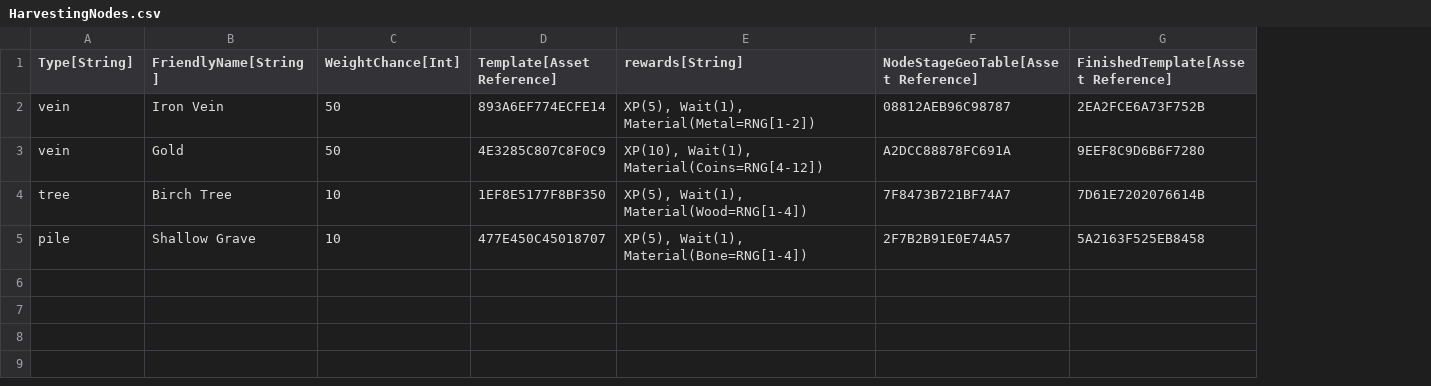
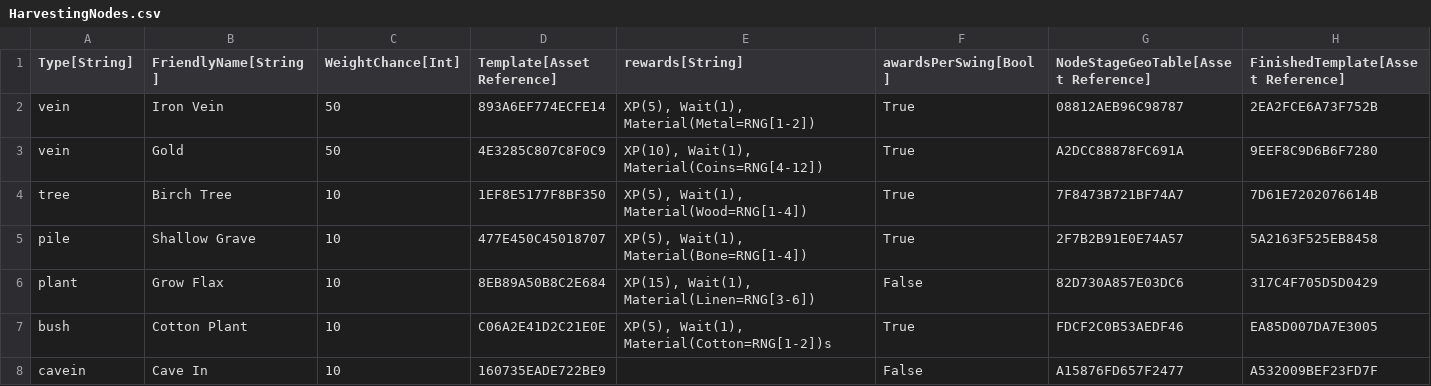
Before and after one commit to standardcombo/LootMMO, a CSV file: Framework/Data/DataTables/HarvestingNodes.csv, drawn as a sheet; the diff names each change by its address in the sheet, - before the commit and + after, or states it on an @@ line.

Commit message:
new nodes and optional props
- added Cotton node
- added Linen node
- added optional node prop: AlwaysSpawn
- added optional node rewards logic (to award resource after each node richness decrease or after the final node depletion)
- updated Harvesting System ReadMe

```diff
--- a/Framework/Data/DataTables/HarvestingNodes.csv
+++ b/Framework/Data/DataTables/HarvestingNodes.csv
+column F (awardsPerSwing[Bool]), rows 2-5: all True
+row 6: plant | Grow Flax | 10 | 8EB89A50B8C2E684 | XP(15), Wait(1), Material(Linen=RNG[3-6]) | False | 82D730A857E03DC6 | 317C4F705D5D0429
+row 7: bush | Cotton Plant | 10 | C06A2E41D2C21E0E | XP(5), Wait(1), Material(Cotton=RNG[1-2])s | True | FDCF2C0B53AEDF46 | EA85D007DA7E3005
+row 8: cavein | Cave In | 10 | 160735EADE722BE9 |  | False | A15876FD657F2477 | A532009BEF23FD7F
```
Also changed, not shown: Framework/Data/DataTables/Loot Items.csv, 40 other files.
